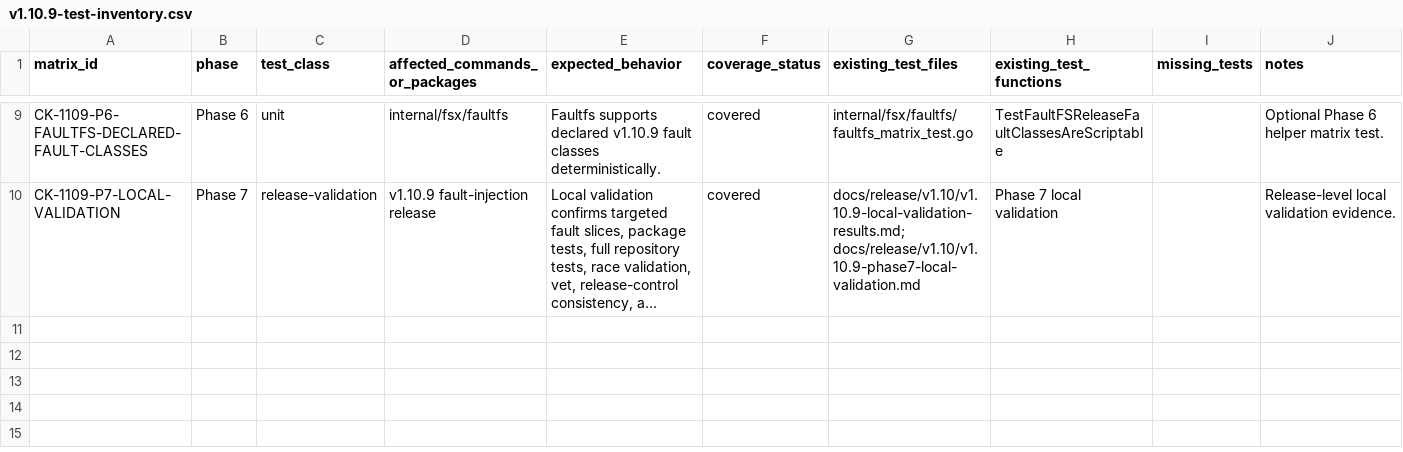
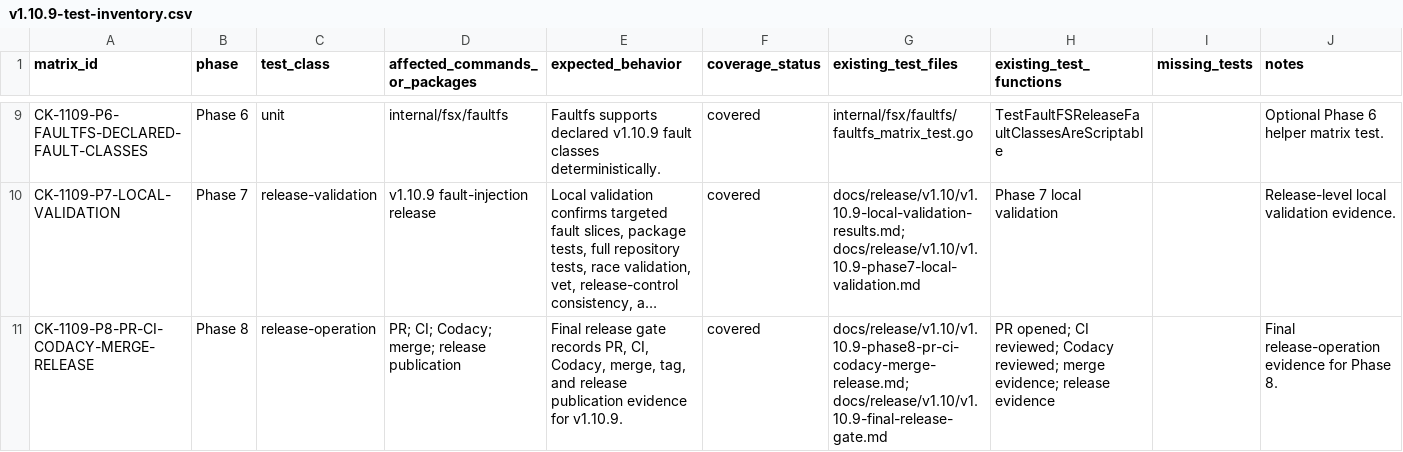
Before and after one commit to franchoy/coldkeep, a CSV file: docs/release/v1.10/v1.10.9-test-inventory.csv, drawn as a sheet; only a part is shown, gaps mark what is left out; long unchanged cells end in …; the diff names each change by its address in the sheet, - before the commit and + after, or states it on an @@ line.

Commit message:
docs: prepare v1.10.9 PR and release evidence

```diff
--- a/docs/release/v1.10/v1.10.9-test-inventory.csv
+++ b/docs/release/v1.10/v1.10.9-test-inventory.csv
+row 11: CK-1109-P8-PR-CI-CODACY-MERGE-RELEASE | Phase 8 | release-operation | PR; CI; Codacy; merge; release publication | Final release gate records PR, CI, Codacy, merge, tag, and release publication evidence for v1.10.9. | covered | docs/release/v1.10/v1.10.9-phase8-pr-ci-codacy-merge-release.md; docs/release/v1.10/v1.10.9-final-release-gate.md | PR opened; CI reviewed; Codacy reviewed; merge evidence; release evidence |  | Final release-operation evidence for Phase 8.
```
Also changed, not shown: 7 other files.
